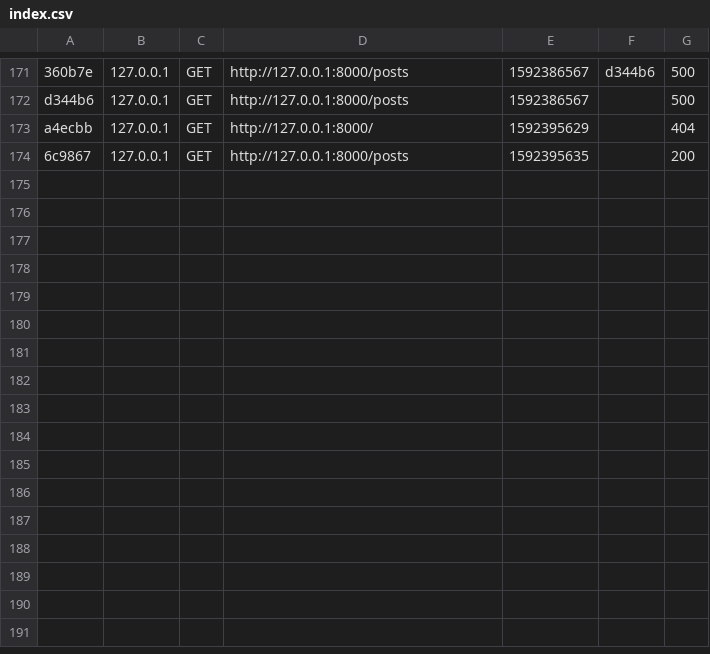
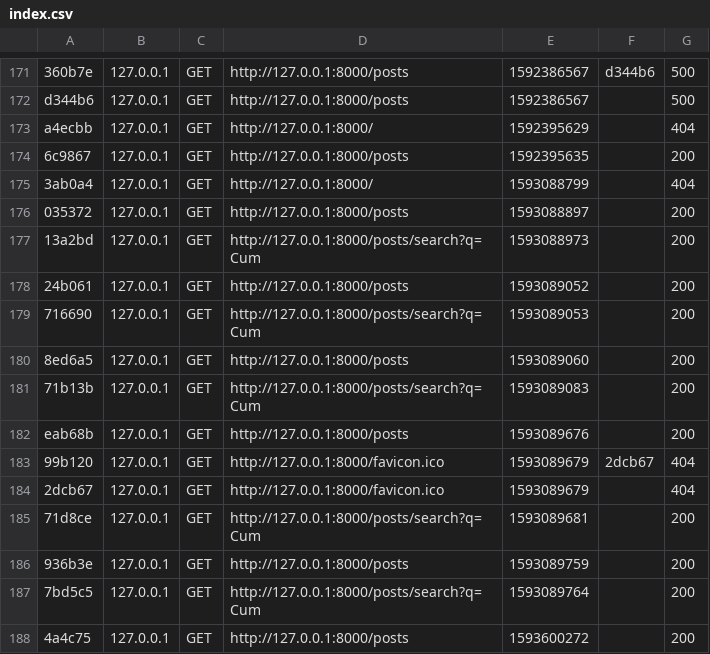
Before and after one commit to EugBand/Blog.local, a CSV file: var/cache/dev/profiler/index.csv, drawn as a sheet; only a part is shown, gaps mark what is left out.

```diff
--- a/var/cache/dev/profiler/index.csv
+++ b/var/cache/dev/profiler/index.csv
@@ -174 +174,15 @@ a4ecbb,127.0.0.1,GET,http://127.0.0.1:8000/,1592395629,,404
 6c9867,127.0.0.1,GET,http://127.0.0.1:8000/posts,1592395635,,200
+3ab0a4,127.0.0.1,GET,http://127.0.0.1:8000/,1593088799,,404
+035372,127.0.0.1,GET,http://127.0.0.1:8000/posts,1593088897,,200
+13a2bd,127.0.0.1,GET,http://127.0.0.1:8000/posts/search?q=Cum,1593088973,,200
+24b061,127.0.0.1,GET,http://127.0.0.1:8000/posts,1593089052,,200
+716690,127.0.0.1,GET,http://127.0.0.1:8000/posts/search?q=Cum,1593089053,,200
+8ed6a5,127.0.0.1,GET,http://127.0.0.1:8000/posts,1593089060,,200
+71b13b,127.0.0.1,GET,http://127.0.0.1:8000/posts/search?q=Cum,1593089083,,200
+eab68b,127.0.0.1,GET,http://127.0.0.1:8000/posts,1593089676,,200
+99b120,127.0.0.1,GET,http://127.0.0.1:8000/favicon.ico,1593089679,2dcb67,404
+2dcb67,127.0.0.1,GET,http://127.0.0.1:8000/favicon.ico,1593089679,,404
+71d8ce,127.0.0.1,GET,http://127.0.0.1:8000/posts/search?q=Cum,1593089681,,200
+936b3e,127.0.0.1,GET,http://127.0.0.1:8000/posts,1593089759,,200
+7bd5c5,127.0.0.1,GET,http://127.0.0.1:8000/posts/search?q=Cum,1593089764,,200
+4a4c75,127.0.0.1,GET,http://127.0.0.1:8000/posts,1593600272,,200
```
Also changed, not shown: 22 other files.
